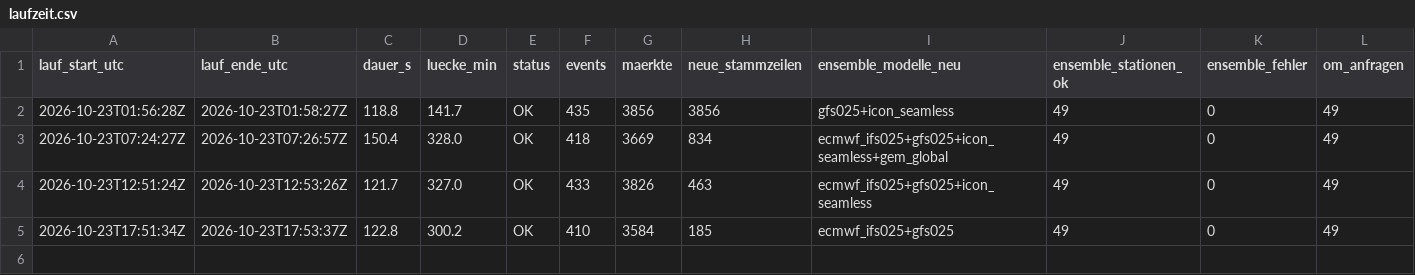
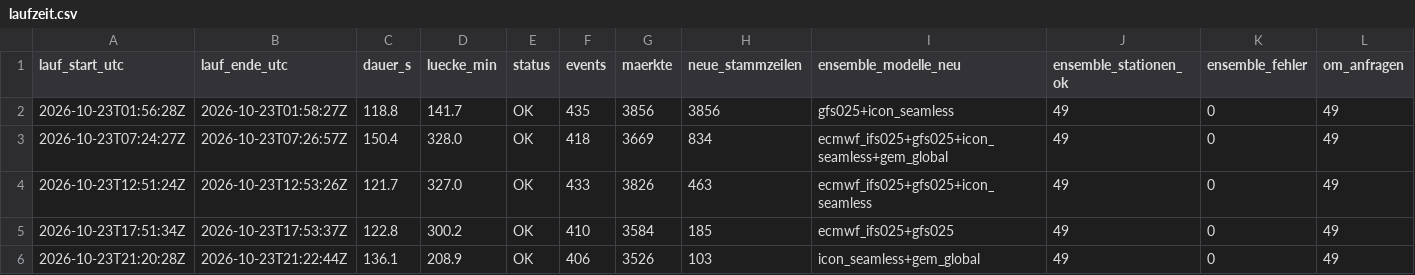
Before and after one commit to Jubosaurus/polymarket-wetterbot, a CSV file: daten/2026-10-23/laufzeit.csv, drawn as a sheet; only a part is shown; rows hold the shown columns only; the diff names each change by its address in the sheet, - before the commit and + after, or states it on an @@ line.

```diff
--- a/daten/2026-10-23/laufzeit.csv
+++ b/daten/2026-10-23/laufzeit.csv
+row 6: 2026-10-23T21:20:28Z | 2026-10-23T21:22:44Z | 136.1 | 208.9 | OK | 406 | 3526 | 103 | icon_seamless+gem_global | 49 | 0 | 49
```
Also changed, not shown: 6 other files.
